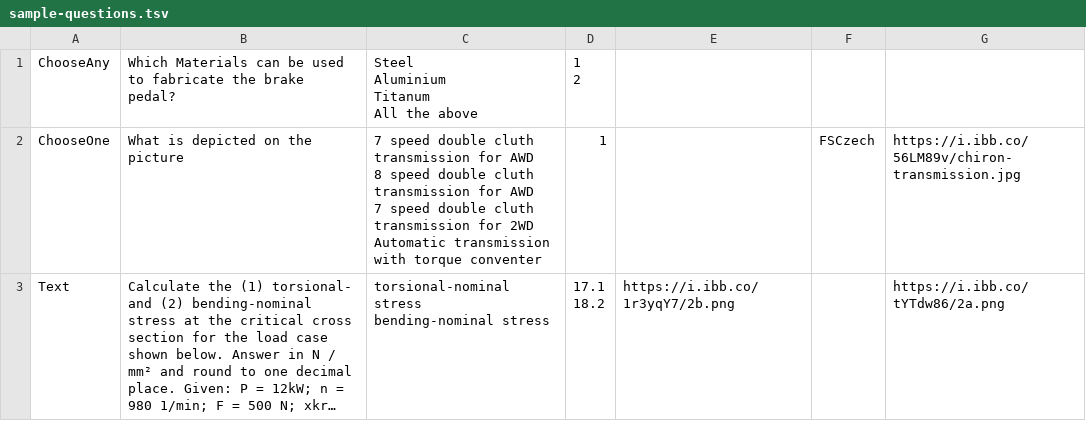
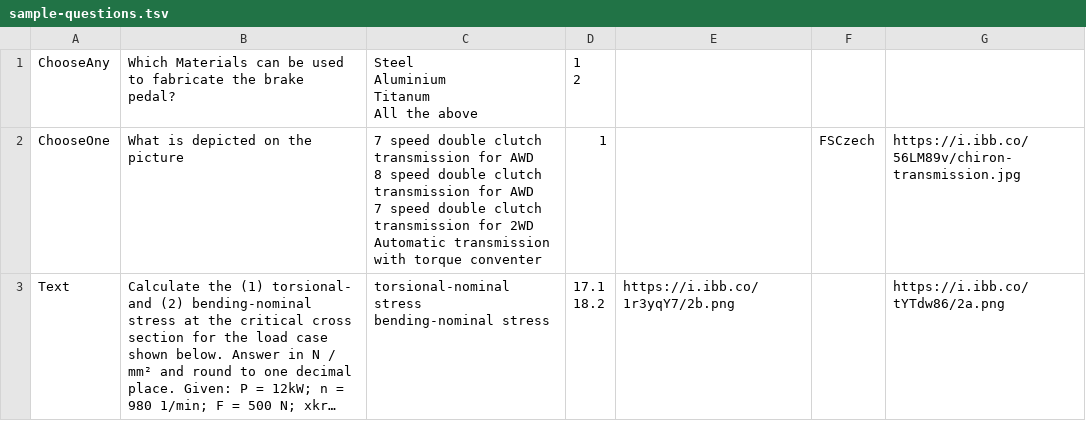
Before and after one commit to GladOSkar/fs-quiz-tool, a TSV file: res/sample-questions.tsv, drawn as a sheet; long unchanged cells end in …; ↵ is a line break in a cell; the diff names each change by its address in the sheet, - before the commit and + after, or states it on an @@ line.

```diff
--- a/res/sample-questions.tsv
+++ b/res/sample-questions.tsv
-C2: …speed double cluth transmission for AWD ↵ 8 speed double cluth transmission for AWD ↵ 7 speed double cluth transmission for…
+C2: …speed double clutch transmission for AWD ↵ 8 speed double clutch transmission for AWD ↵ 7 speed double clutch transmission for…
```
Also changed, not shown: 3 other files.
